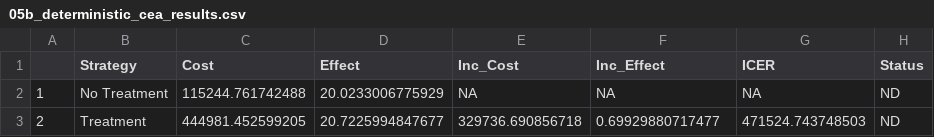
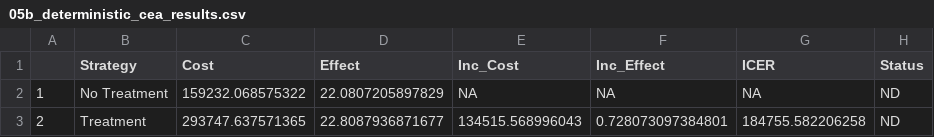
Before and after one commit to DARTH-git/darthpack, a CSV file: tables/05b_deterministic_cea_results.csv, drawn as a sheet.

```diff
--- a/tables/05b_deterministic_cea_results.csv
+++ b/tables/05b_deterministic_cea_results.csv
@@ -1,3 +1,3 @@
 "","Strategy","Cost","Effect","Inc_Cost","Inc_Effect","ICER","Status"
-"1","No Treatment",115244.761742488,20.0233006775929,NA,NA,NA,"ND"
-"2","Treatment",444981.452599205,20.7225994847677,329736.690856718,0.69929880717477,471524.743748503,"ND"
+"1","No Treatment",159232.068575322,22.0807205897829,NA,NA,NA,"ND"
+"2","Treatment",293747.637571365,22.8087936871677,134515.568996043,0.728073097384801,184755.582206258,"ND"
```
Also changed, not shown: data-raw/01_init_params.csv, 20 other files.
